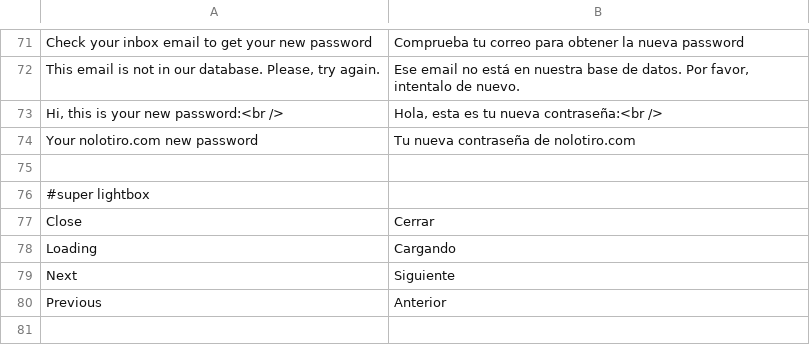
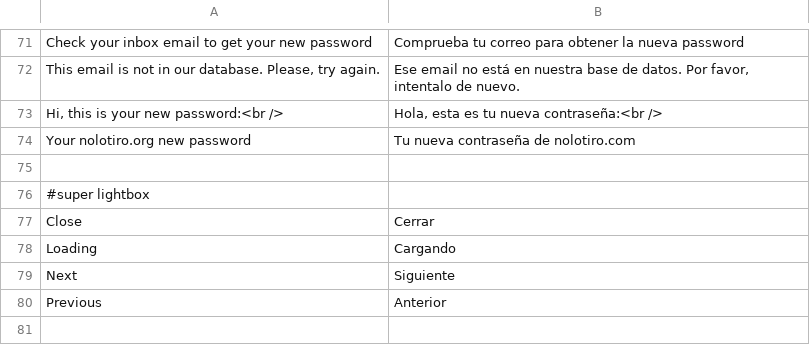
Before and after one commit to alabs/nolotiro, a CSV file: application/languages/es.csv, drawn as a sheet; only a part is shown, gaps mark what is left out.

```diff
--- a/application/languages/es.csv
+++ b/application/languages/es.csv
@@ -73,3 +73,3 @@
 "Hi, this is your new password:<br />";"Hola, esta es tu nueva contraseña:<br />"
-"Your nolotiro.com new password";"Tu nueva contraseña de nolotiro.com"
+"Your nolotiro.org new password";"Tu nueva contraseña de nolotiro.com"
 
```
Also changed, not shown: 5 other files.
